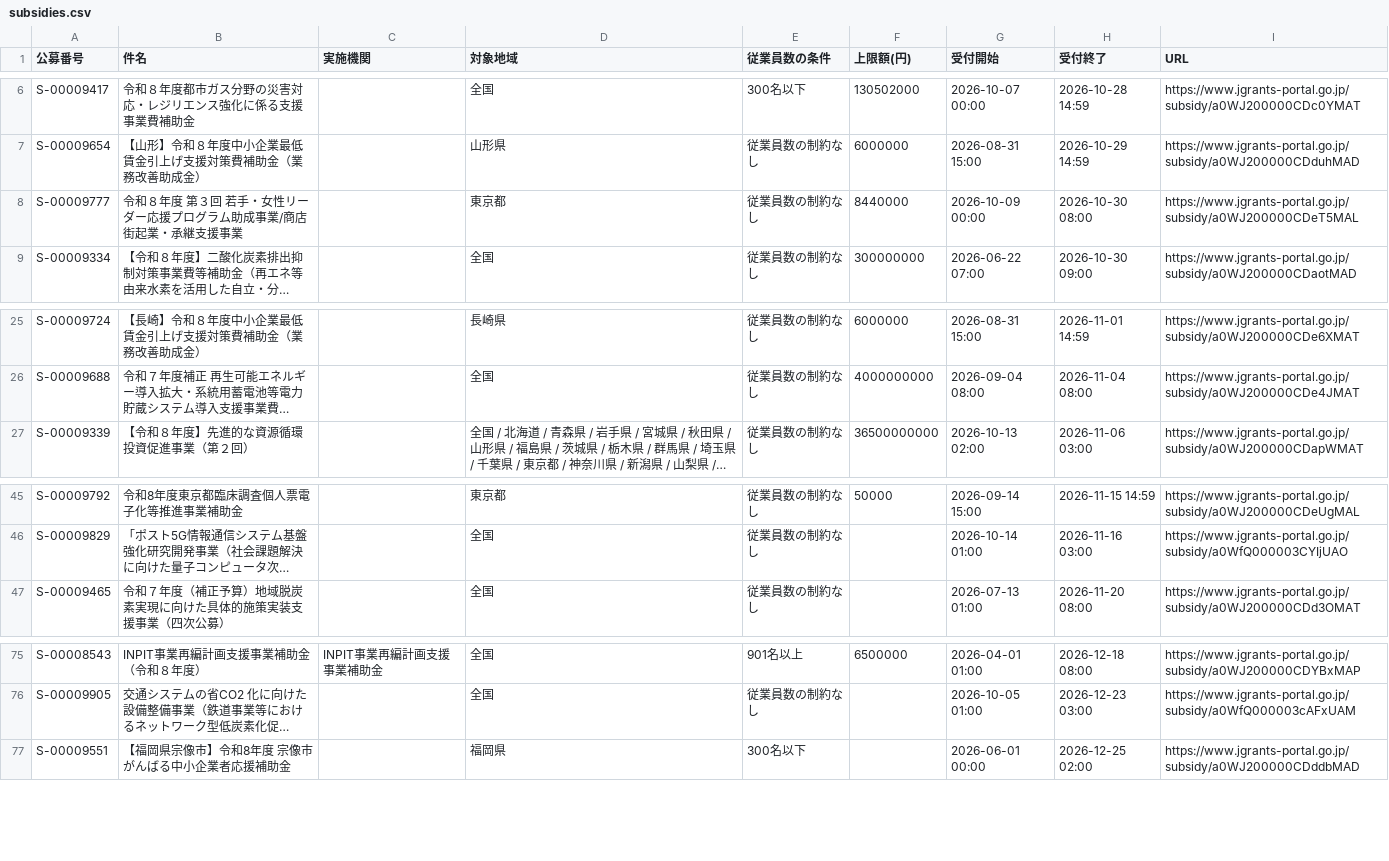
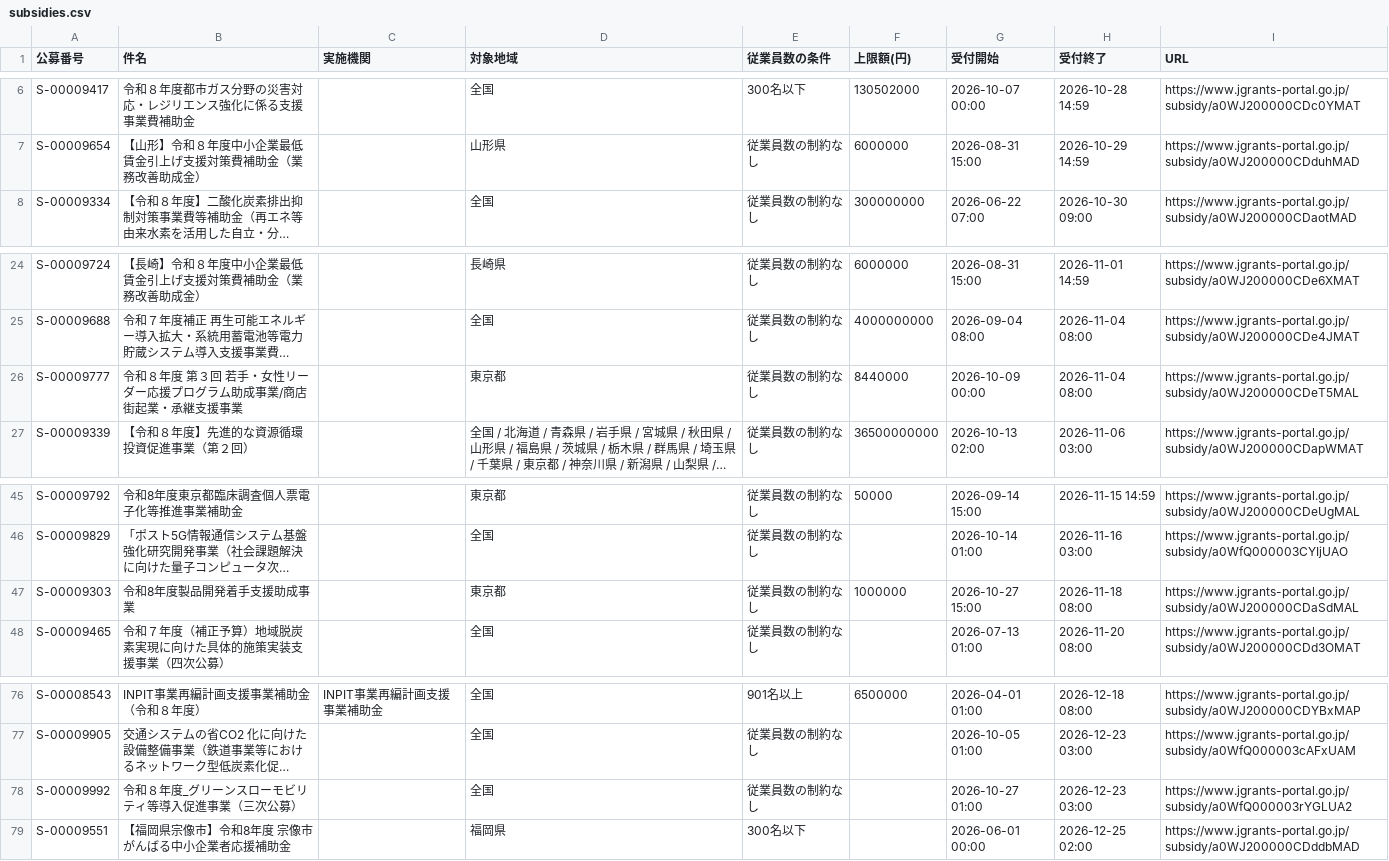
Before and after one commit to wutianheye051/grant-radar, a CSV file: data/subsidies.csv, drawn as a sheet; only a part is shown, gaps mark what is left out; long unchanged cells end in …; removed rows and columns are numbered as before the commit, all else as after; the diff names each change by its address in the sheet, - before the commit and + after, or states it on an @@ line.

```diff
--- a/data/subsidies.csv
+++ b/data/subsidies.csv
-row 8: S-00009777 | 令和８年度 第３回 若手・女性リーダー応援プログラム助成事業/商店街起業・承継支援事業 |  | 東京都 | 従業員数の制約なし | 8440000 | 2026-10-09 00:00 | 2026-10-30 08:00 | https://www.jgrants-portal.go.jp/subsidy/a0WJ200000CDeT5MAL
+row 26: S-00009777 | 令和８年度 第３回 若手・女性リーダー応援プログラム助成事業/商店街起業・承継支援事業 |  | 東京都 | 従業員数の制約なし | 8440000 | 2026-10-09 00:00 | 2026-11-04 08:00 | https://www.jgrants-portal.go.jp/subsidy/a0WJ200000CDeT5MAL
+row 47: S-00009303 | 令和8年度製品開発着手支援助成事業 |  | 東京都 | 従業員数の制約なし | 1000000 | 2026-10-27 15:00 | 2026-11-18 08:00 | https://www.jgrants-portal.go.jp/subsidy/a0WJ200000CDaSdMAL
+row 78: S-00009992 | 令和８年度_グリーンスローモビリティ等導入促進事業（三次公募） |  | 全国 | 従業員数の制約なし |  | 2026-10-27 01:00 | 2026-12-23 03:00 | https://www.jgrants-portal.go.jp/subsidy/a0WfQ000003rYGLUA2
```
Also changed, not shown: 2 other files.
